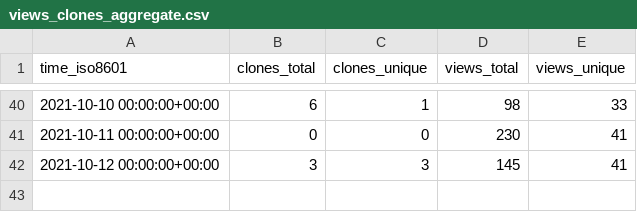
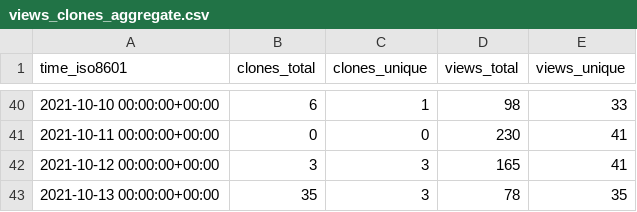
Before and after one commit to jscyo/repo-stats, a CSV file: supertokens/supertokens-core/ghrs-data/views_clones_aggregate.csv, drawn as a sheet; only a part is shown, gaps mark what is left out.

```diff
--- a/supertokens/supertokens-core/ghrs-data/views_clones_aggregate.csv
+++ b/supertokens/supertokens-core/ghrs-data/views_clones_aggregate.csv
@@ -41,2 +41,3 @@ time_iso8601,clones_total,clones_unique,views_total,views_unique
 2021-10-11 00:00:00+00:00,0,0,230,41
-2021-10-12 00:00:00+00:00,3,3,145,41
+2021-10-12 00:00:00+00:00,3,3,165,41
+2021-10-13 00:00:00+00:00,35,3,78,35
```
Also changed, not shown: 1 other file.
